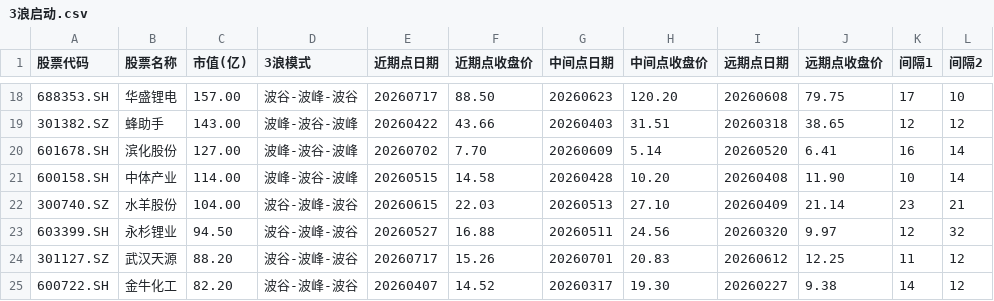
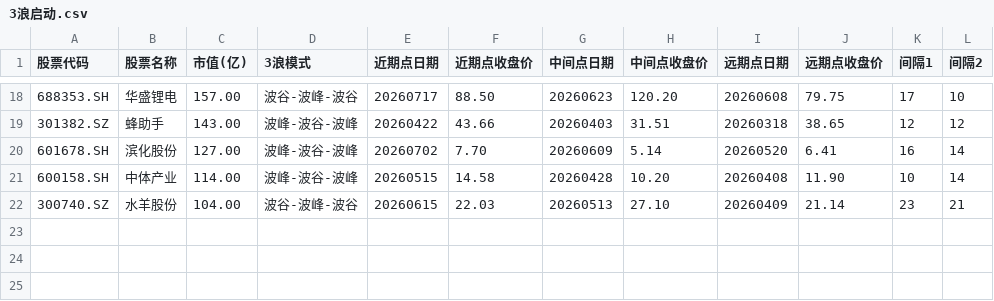
Before and after one commit to yin1990710/myFirstQT, a CSV file: 3浪启动20260727/3浪启动.csv, drawn as a sheet; only a part is shown, gaps mark what is left out; the diff names each change by its address in the sheet, - before the commit and + after, or states it on an @@ line.

```diff
--- a/3浪启动20260727/3浪启动.csv
+++ b/3浪启动20260727/3浪启动.csv
-row 23: 603399.SH | 永杉锂业 | 94.50 | 波谷-波峰-波谷 | 20260527 | 16.88 | 20260511 | 24.56 | 20260320 | 9.97 | 12 | 32
-row 24: 301127.SZ | 武汉天源 | 88.20 | 波谷-波峰-波谷 | 20260717 | 15.26 | 20260701 | 20.83 | 20260612 | 12.25 | 11 | 12
-row 25: 600722.SH | 金牛化工 | 82.20 | 波谷-波峰-波谷 | 20260407 | 14.52 | 20260317 | 19.30 | 20260227 | 9.38 | 14 | 12
```
Also changed, not shown: 1 other file.
